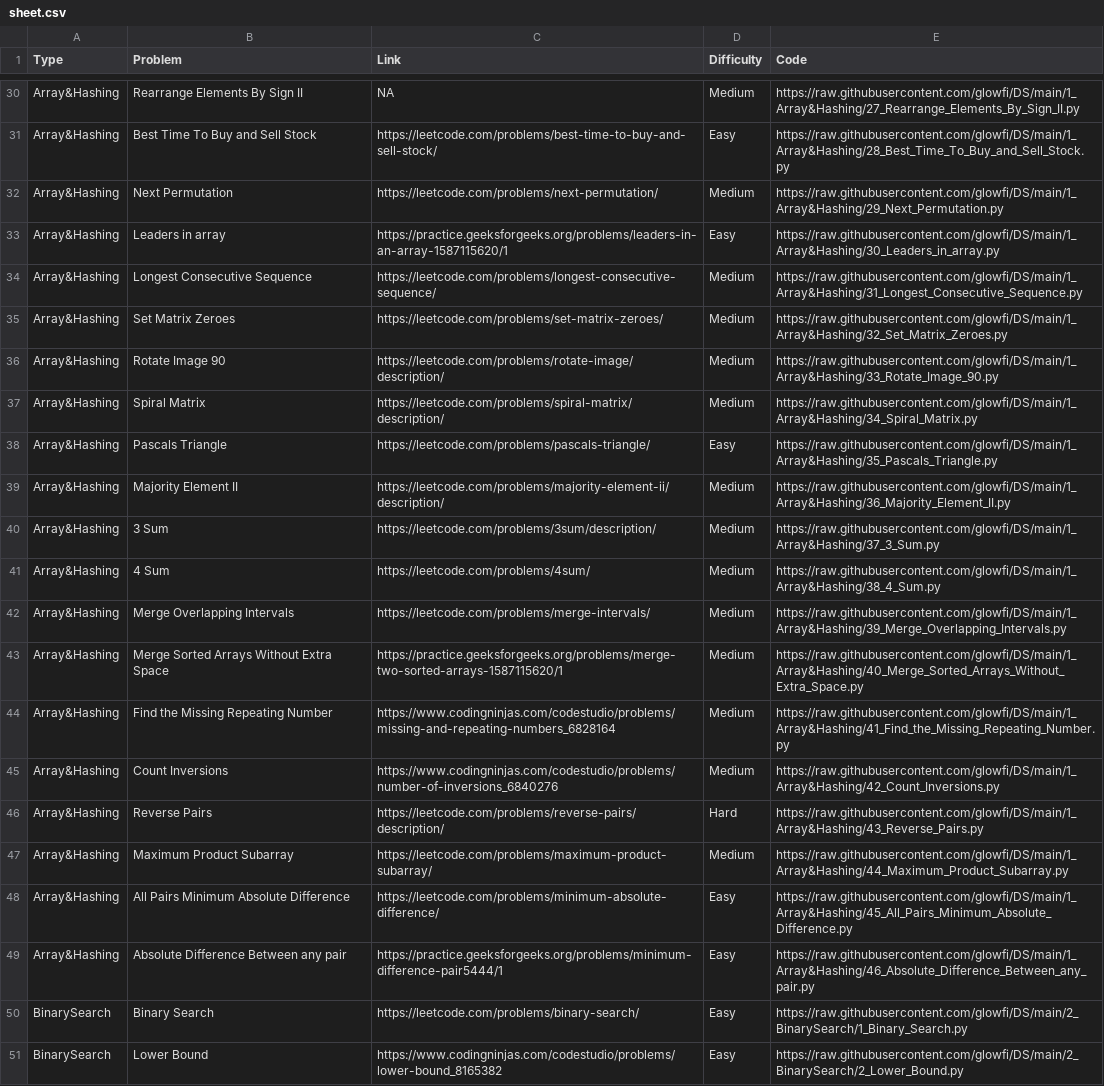
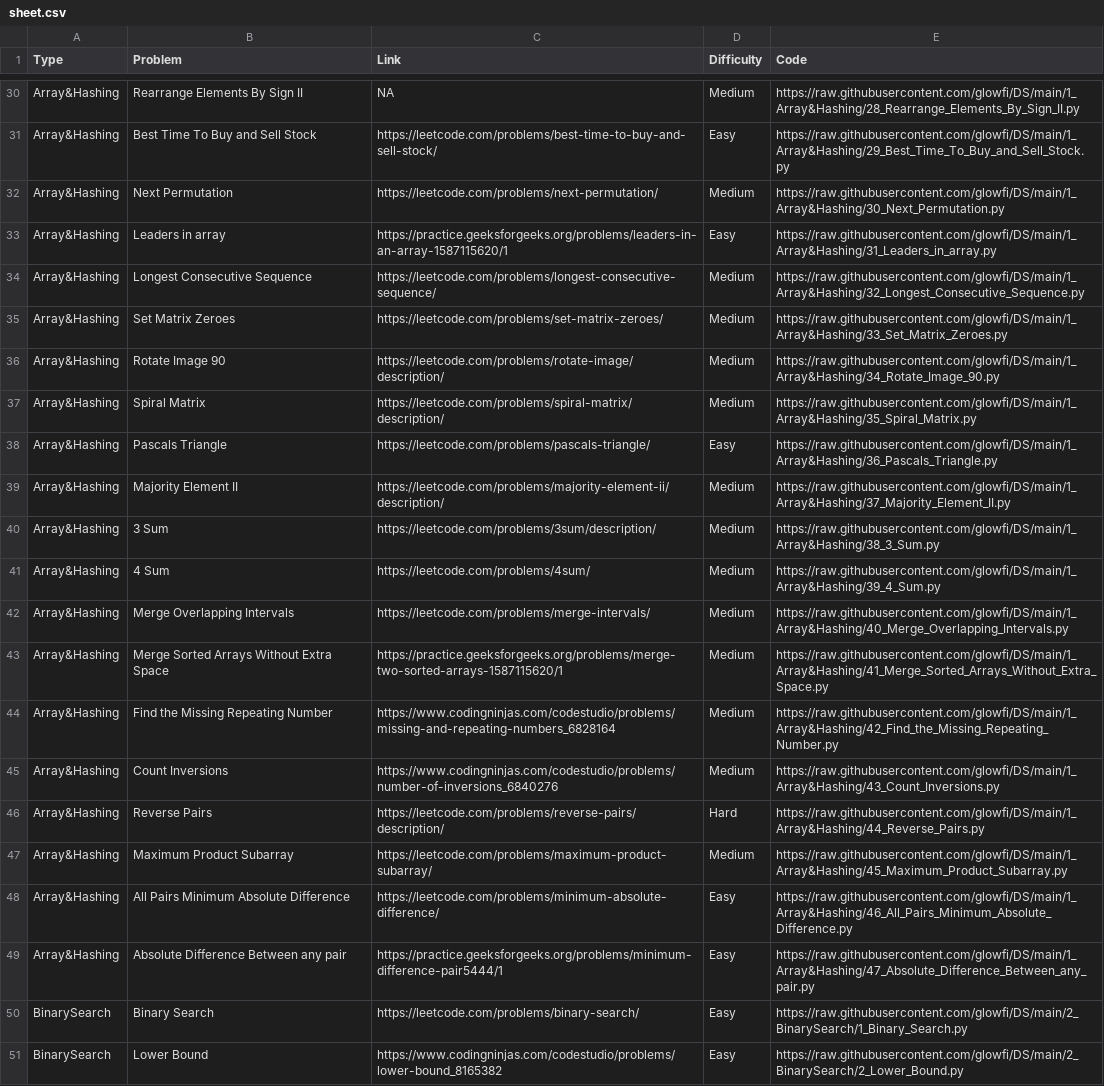
Before and after one commit to glowfi/DS, a CSV file: sheet.csv, drawn as a sheet; only a part is shown, gaps mark what is left out; the diff covers the shown part only; the diff names each change by its address in the sheet, - before the commit and + after, or states it on an @@ line.

```diff
--- a/sheet.csv
+++ b/sheet.csv
-E30 (Code): https://raw.githubusercontent.com/glowfi/DS/main/1_Array&Hashing/27_Rearrange_Elements_By_Sign_II.py
+E30 (Code): https://raw.githubusercontent.com/glowfi/DS/main/1_Array&Hashing/28_Rearrange_Elements_By_Sign_II.py
-E31 (Code): https://raw.githubusercontent.com/glowfi/DS/main/1_Array&Hashing/28_Best_Time_To_Buy_and_Sell_Stock.py
+E31 (Code): https://raw.githubusercontent.com/glowfi/DS/main/1_Array&Hashing/29_Best_Time_To_Buy_and_Sell_Stock.py
-E32 (Code): https://raw.githubusercontent.com/glowfi/DS/main/1_Array&Hashing/29_Next_Permutation.py
+E32 (Code): https://raw.githubusercontent.com/glowfi/DS/main/1_Array&Hashing/30_Next_Permutation.py
-E33 (Code): https://raw.githubusercontent.com/glowfi/DS/main/1_Array&Hashing/30_Leaders_in_array.py
+E33 (Code): https://raw.githubusercontent.com/glowfi/DS/main/1_Array&Hashing/31_Leaders_in_array.py
-E34 (Code): https://raw.githubusercontent.com/glowfi/DS/main/1_Array&Hashing/31_Longest_Consecutive_Sequence.py
+E34 (Code): https://raw.githubusercontent.com/glowfi/DS/main/1_Array&Hashing/32_Longest_Consecutive_Sequence.py
-E35 (Code): https://raw.githubusercontent.com/glowfi/DS/main/1_Array&Hashing/32_Set_Matrix_Zeroes.py
+E35 (Code): https://raw.githubusercontent.com/glowfi/DS/main/1_Array&Hashing/33_Set_Matrix_Zeroes.py
-E36 (Code): https://raw.githubusercontent.com/glowfi/DS/main/1_Array&Hashing/33_Rotate_Image_90.py
+E36 (Code): https://raw.githubusercontent.com/glowfi/DS/main/1_Array&Hashing/34_Rotate_Image_90.py
-E37 (Code): https://raw.githubusercontent.com/glowfi/DS/main/1_Array&Hashing/34_Spiral_Matrix.py
+E37 (Code): https://raw.githubusercontent.com/glowfi/DS/main/1_Array&Hashing/35_Spiral_Matrix.py
-E38 (Code): https://raw.githubusercontent.com/glowfi/DS/main/1_Array&Hashing/35_Pascals_Triangle.py
+E38 (Code): https://raw.githubusercontent.com/glowfi/DS/main/1_Array&Hashing/36_Pascals_Triangle.py
-E39 (Code): https://raw.githubusercontent.com/glowfi/DS/main/1_Array&Hashing/36_Majority_Element_II.py
+E39 (Code): https://raw.githubusercontent.com/glowfi/DS/main/1_Array&Hashing/37_Majority_Element_II.py
-E40 (Code): https://raw.githubusercontent.com/glowfi/DS/main/1_Array&Hashing/37_3_Sum.py
+E40 (Code): https://raw.githubusercontent.com/glowfi/DS/main/1_Array&Hashing/38_3_Sum.py
-E41 (Code): https://raw.githubusercontent.com/glowfi/DS/main/1_Array&Hashing/38_4_Sum.py
+E41 (Code): https://raw.githubusercontent.com/glowfi/DS/main/1_Array&Hashing/39_4_Sum.py
-E42 (Code): https://raw.githubusercontent.com/glowfi/DS/main/1_Array&Hashing/39_Merge_Overlapping_Intervals.py
+E42 (Code): https://raw.githubusercontent.com/glowfi/DS/main/1_Array&Hashing/40_Merge_Overlapping_Intervals.py
-E43 (Code): https://raw.githubusercontent.com/glowfi/DS/main/1_Array&Hashing/40_Merge_Sorted_Arrays_Without_Extra_Space.py
+E43 (Code): https://raw.githubusercontent.com/glowfi/DS/main/1_Array&Hashing/41_Merge_Sorted_Arrays_Without_Extra_Space.py
-E44 (Code): https://raw.githubusercontent.com/glowfi/DS/main/1_Array&Hashing/41_Find_the_Missing_Repeating_Number.py
+E44 (Code): https://raw.githubusercontent.com/glowfi/DS/main/1_Array&Hashing/42_Find_the_Missing_Repeating_Number.py
-E45 (Code): https://raw.githubusercontent.com/glowfi/DS/main/1_Array&Hashing/42_Count_Inversions.py
+E45 (Code): https://raw.githubusercontent.com/glowfi/DS/main/1_Array&Hashing/43_Count_Inversions.py
-E46 (Code): https://raw.githubusercontent.com/glowfi/DS/main/1_Array&Hashing/43_Reverse_Pairs.py
+E46 (Code): https://raw.githubusercontent.com/glowfi/DS/main/1_Array&Hashing/44_Reverse_Pairs.py
-E47 (Code): https://raw.githubusercontent.com/glowfi/DS/main/1_Array&Hashing/44_Maximum_Product_Subarray.py
+E47 (Code): https://raw.githubusercontent.com/glowfi/DS/main/1_Array&Hashing/45_Maximum_Product_Subarray.py
-E48 (Code): https://raw.githubusercontent.com/glowfi/DS/main/1_Array&Hashing/45_All_Pairs_Minimum_Absolute_Difference.py
+E48 (Code): https://raw.githubusercontent.com/glowfi/DS/main/1_Array&Hashing/46_All_Pairs_Minimum_Absolute_Difference.py
-E49 (Code): https://raw.githubusercontent.com/glowfi/DS/main/1_Array&Hashing/46_Absolute_Difference_Between_any_pair.py
+E49 (Code): https://raw.githubusercontent.com/glowfi/DS/main/1_Array&Hashing/47_Absolute_Difference_Between_any_pair.py
```
Also changed, not shown: 27 edited cells elsewhere in this file, 2 other files.
